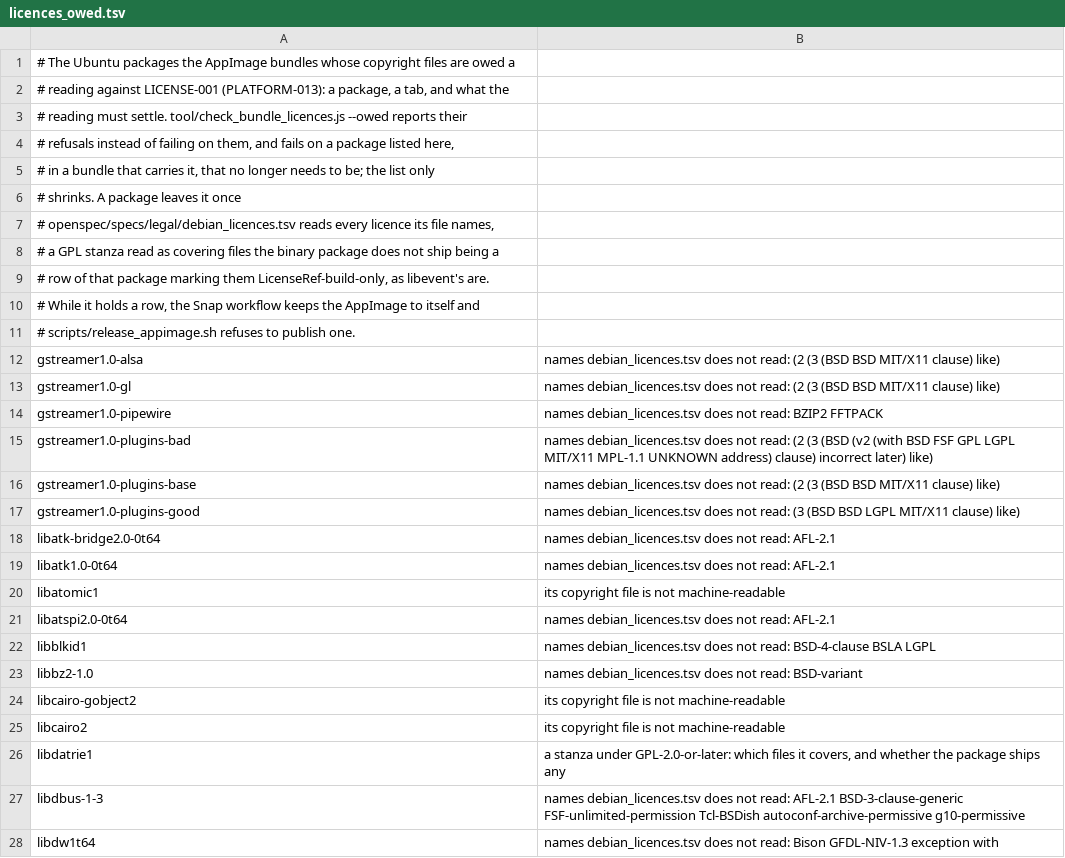
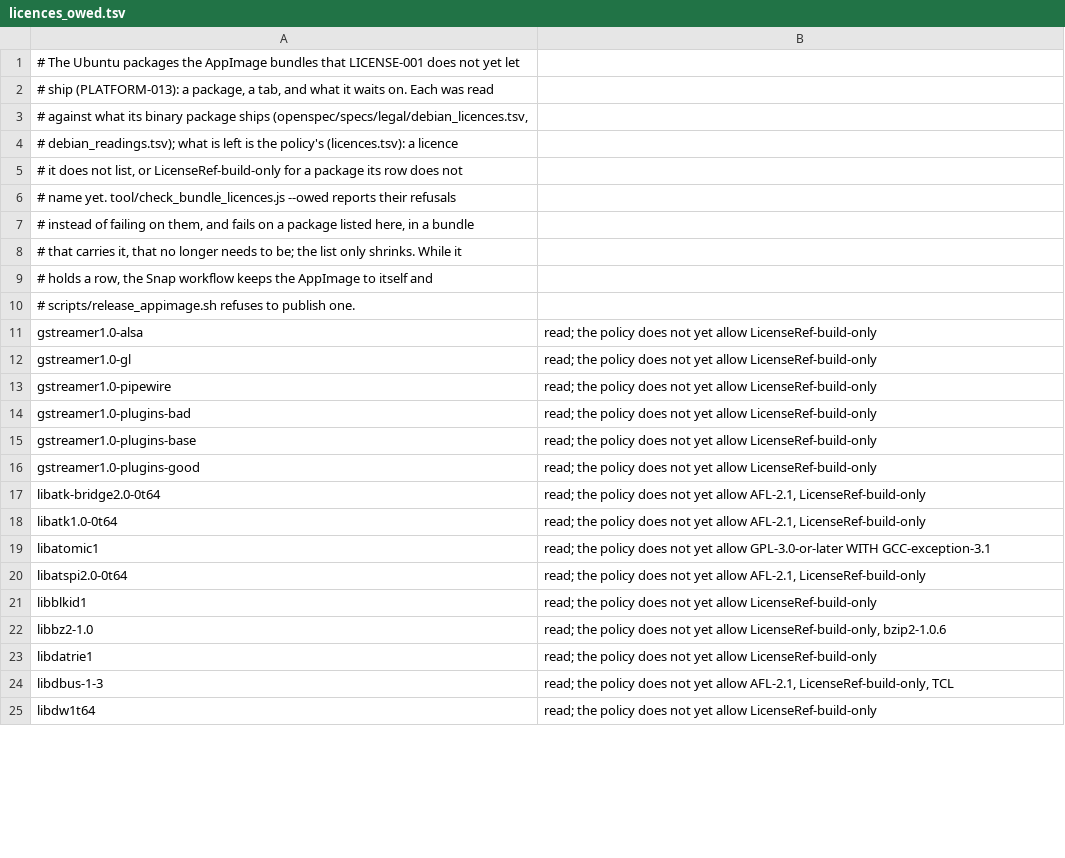
Before and after one commit to theoden8/webspace_app, a TSV file: linux/appimage/licences_owed.tsv, drawn as a sheet; only a part is shown; the diff covers the shown part only.

```diff
--- a/linux/appimage/licences_owed.tsv
+++ b/linux/appimage/licences_owed.tsv
@@ -1,28 +1,25 @@
-# The Ubuntu packages the AppImage bundles whose copyright files are owed a
-# reading against LICENSE-001 (PLATFORM-013): a package, a tab, and what the
-# reading must settle. tool/check_bundle_licences.js --owed reports their
-# refusals instead of failing on them, and fails on a package listed here,
-# in a bundle that carries it, that no longer needs to be; the list only
-# shrinks. A package leaves it once
-# openspec/specs/legal/debian_licences.tsv reads every licence its file names,
-# a GPL stanza read as covering files the binary package does not ship being a
-# row of that package marking them LicenseRef-build-only, as libevent's are.
-# While it holds a row, the Snap workflow keeps the AppImage to itself and
+# The Ubuntu packages the AppImage bundles that LICENSE-001 does not yet let
+# ship (PLATFORM-013): a package, a tab, and what it waits on. Each was read
+# against what its binary package ships (openspec/specs/legal/debian_licences.tsv,
+# debian_readings.tsv); what is left is the policy's (licences.tsv): a licence
+# it does not list, or LicenseRef-build-only for a package its row does not
+# name yet. tool/check_bundle_licences.js --owed reports their refusals
+# instead of failing on them, and fails on a package listed here, in a bundle
+# that carries it, that no longer needs to be; the list only shrinks. While it
+# holds a row, the Snap workflow keeps the AppImage to itself and
 # scripts/release_appimage.sh refuses to publish one.
-gstreamer1.0-alsa	names debian_licences.tsv does not read: (2 (3 (BSD BSD MIT/X11 clause) like)
-gstreamer1.0-gl	names debian_licences.tsv does not read: (2 (3 (BSD BSD MIT/X11 clause) like)
-gstreamer1.0-pipewire	names debian_licences.tsv does not read: BZIP2 FFTPACK
-gstreamer1.0-plugins-bad	names debian_licences.tsv does not read: (2 (3 (BSD (v2 (with BSD FSF GPL LGPL MIT/X11 MPL-1.1 UNKNOWN address) clause) incorrect later) like)
-gstreamer1.0-plugins-base	names debian_licences.tsv does not read: (2 (3 (BSD BSD MIT/X11 clause) like)
-gstreamer1.0-plugins-good	names debian_licences.tsv does not read: (3 (BSD BSD LGPL MIT/X11 clause) like)
-libatk-bridge2.0-0t64	names debian_licences.tsv does not read: AFL-2.1
-libatk1.0-0t64	names debian_licences.tsv does not read: AFL-2.1
-libatomic1	its copyright file is not machine-readable
-libatspi2.0-0t64	names debian_licences.tsv does not read: AFL-2.1
-libblkid1	names debian_licences.tsv does not read: BSD-4-clause BSLA LGPL
-libbz2-1.0	names debian_licences.tsv does not read: BSD-variant
-libcairo-gobject2	its copyright file is not machine-readable
-libcairo2	its copyright file is not machine-readable
-libdatrie1	a stanza under GPL-2.0-or-later: which files it covers, and whether the package ships any
-libdbus-1-3	names debian_licences.tsv does not read: AFL-2.1 BSD-3-clause-generic FSF-unlimited-permission Tcl-BSDish autoconf-archive-permissive g10-permissive
-libdw1t64	names debian_licences.tsv does not read: Bison GFDL-NIV-1.3 exception with
+gstreamer1.0-alsa	read; the policy does not yet allow LicenseRef-build-only
+gstreamer1.0-gl	read; the policy does not yet allow LicenseRef-build-only
+gstreamer1.0-pipewire	read; the policy does not yet allow LicenseRef-build-only
+gstreamer1.0-plugins-bad	read; the policy does not yet allow LicenseRef-build-only
+gstreamer1.0-plugins-base	read; the policy does not yet allow LicenseRef-build-only
+gstreamer1.0-plugins-good	read; the policy does not yet allow LicenseRef-build-only
+libatk-bridge2.0-0t64	read; the policy does not yet allow AFL-2.1, LicenseRef-build-only
+libatk1.0-0t64	read; the policy does not yet allow AFL-2.1, LicenseRef-build-only
+libatomic1	read; the policy does not yet allow GPL-3.0-or-later WITH GCC-exception-3.1
+libatspi2.0-0t64	read; the policy does not yet allow AFL-2.1, LicenseRef-build-only
+libblkid1	read; the policy does not yet allow LicenseRef-build-only
+libbz2-1.0	read; the policy does not yet allow LicenseRef-build-only, bzip2-1.0.6
+libdatrie1	read; the policy does not yet allow LicenseRef-build-only
+libdbus-1-3	read; the policy does not yet allow AFL-2.1, LicenseRef-build-only, TCL
+libdw1t64	read; the policy does not yet allow LicenseRef-build-only
```
Also changed, not shown: 8 removed rows and 60 edited cells elsewhere in this file, 2 other files.
